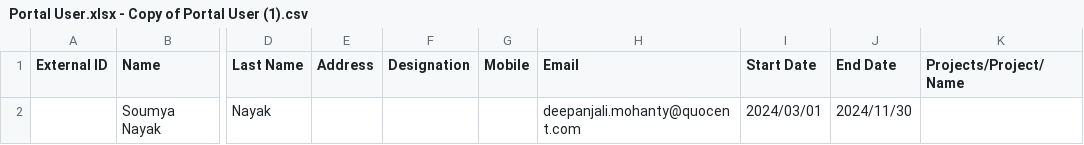
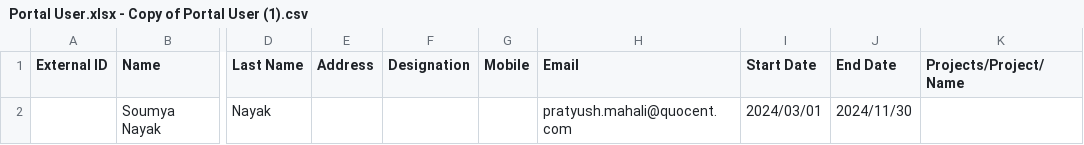
Before and after one commit to soumyaQuocent/test, a CSV file: Portal User.xlsx - Copy of Portal User (1).csv, drawn as a sheet; only a part is shown, gaps mark what is left out; the diff names each change by its address in the sheet, - before the commit and + after, or states it on an @@ line.

Commit message:
Update Portal User.xlsx - Copy of Portal User (1).csv

```diff
--- a/Portal User.xlsx - Copy of Portal User (1).csv
+++ b/Portal User.xlsx - Copy of Portal User (1).csv
-H2 (Email): deepanjali.mohanty@quocent.com
+H2 (Email): pratyush.mahali@quocent.com
```
